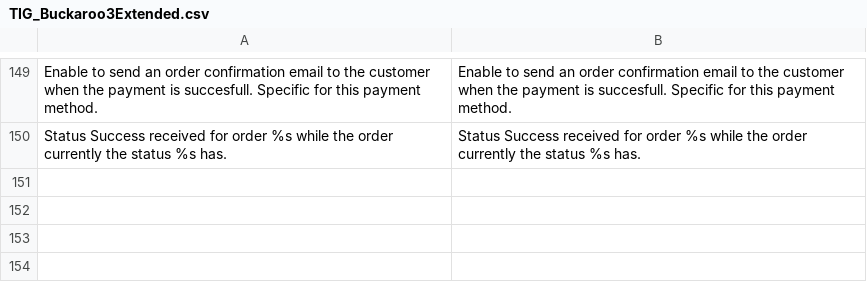
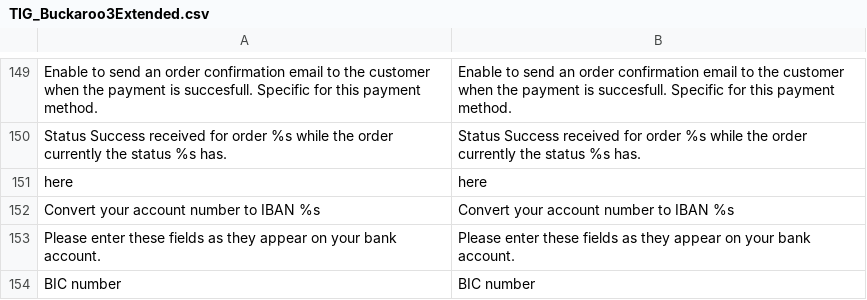
Before and after one commit to tdgroot/buckaroo-magento1, a CSV file: app/locale/en_US/TIG_Buckaroo3Extended.csv, drawn as a sheet; only a part is shown, gaps mark what is left out; the diff names each change by its address in the sheet, - before the commit and + after, or states it on an @@ line.

```diff
--- a/app/locale/en_US/TIG_Buckaroo3Extended.csv
+++ b/app/locale/en_US/TIG_Buckaroo3Extended.csv
+row 151: here | here
+row 152: Convert your account number to IBAN %s | Convert your account number to IBAN %s
+row 153: Please enter these fields as they appear on your bank account. | Please enter these fields as they appear on your bank account.
+row 154: BIC number | BIC number
```
Also changed, not shown: app/locale/nl_NL/TIG_Buckaroo3Extended.csv, 10 other files.
